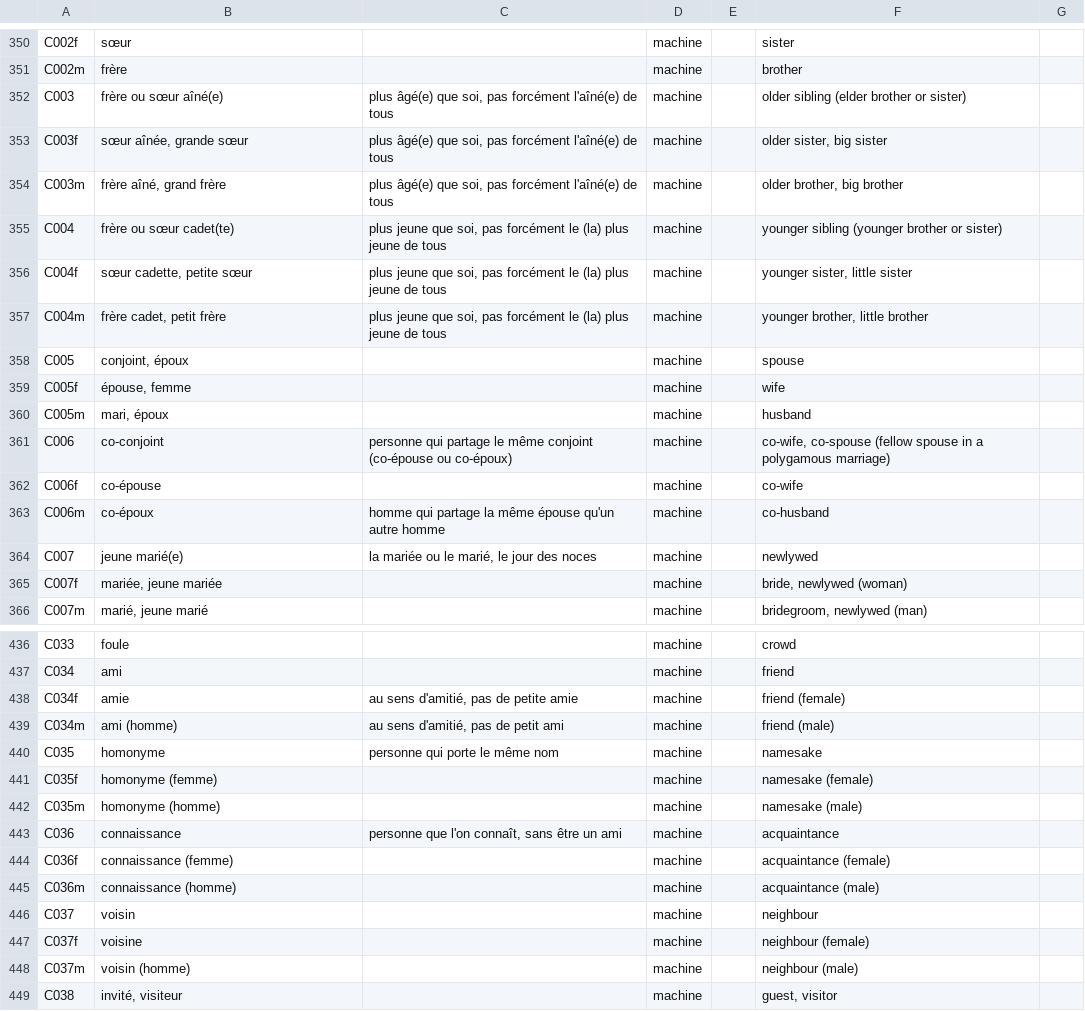
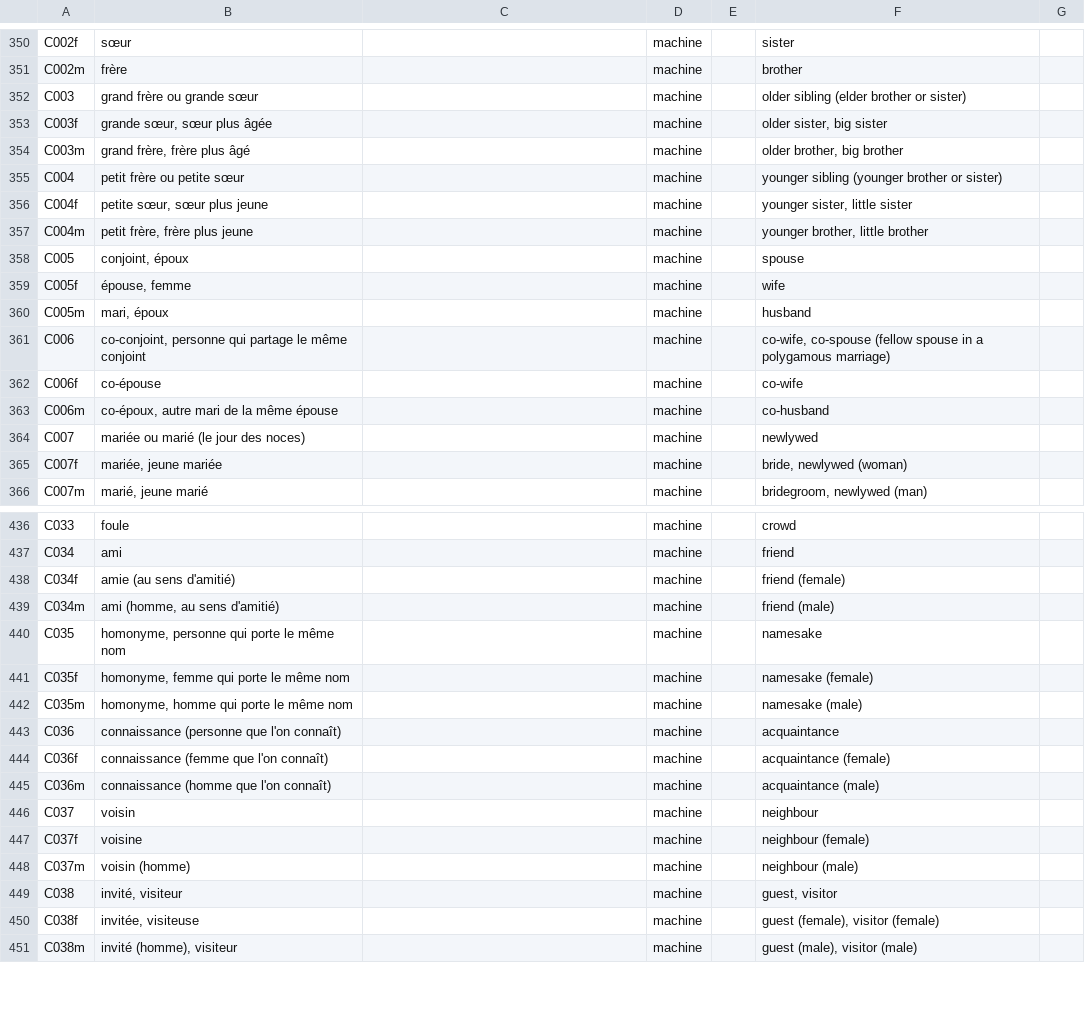
Before and after one commit to smojos/EACW, a TSV file: glosses/fra.tsv, drawn as a sheet; only a part is shown, gaps mark what is left out; the shorter side is filled out with more unchanged rows; the diff covers the shown part only.

```diff
--- a/glosses/fra.tsv
+++ b/glosses/fra.tsv
@@ -351,8 +351,8 @@ C002f	sœur		machine		sister
 C002m	frère		machine		brother	
-C003	frère ou sœur aîné(e)	plus âgé(e) que soi, pas forcément l'aîné(e) de tous	machine		older sibling (elder brother or sister)	
-C003f	sœur aînée, grande sœur	plus âgé(e) que soi, pas forcément l'aîné(e) de tous	machine		older sister, big sister	
-C003m	frère aîné, grand frère	plus âgé(e) que soi, pas forcément l'aîné(e) de tous	machine		older brother, big brother	
-C004	frère ou sœur cadet(te)	plus jeune que soi, pas forcément le (la) plus jeune de tous	machine		younger sibling (younger brother or sister)	
-C004f	sœur cadette, petite sœur	plus jeune que soi, pas forcément le (la) plus jeune de tous	machine		younger sister, little sister	
-C004m	frère cadet, petit frère	plus jeune que soi, pas forcément le (la) plus jeune de tous	machine		younger brother, little brother	
+C003	grand frère ou grande sœur		machine		older sibling (elder brother or sister)	
+C003f	grande sœur, sœur plus âgée		machine		older sister, big sister	
+C003m	grand frère, frère plus âgé		machine		older brother, big brother	
+C004	petit frère ou petite sœur		machine		younger sibling (younger brother or sister)	
+C004f	petite sœur, sœur plus jeune		machine		younger sister, little sister	
+C004m	petit frère, frère plus jeune		machine		younger brother, little brother	
 C005	conjoint, époux		machine		spouse	
@@ -360,6 +360,6 @@ C005f	épouse, femme		machine		wife
 C005m	mari, époux		machine		husband	
-C006	co-conjoint	personne qui partage le même conjoint (co-épouse ou co-époux)	machine		co-wife, co-spouse (fellow spouse in a polygamous marriage)	
+C006	co-conjoint, personne qui partage le même conjoint		machine		co-wife, co-spouse (fellow spouse in a polygamous marriage)	
 C006f	co-épouse		machine		co-wife	
-C006m	co-époux	homme qui partage la même épouse qu'un autre homme	machine		co-husband	
-C007	jeune marié(e)	la mariée ou le marié, le jour des noces	machine		newlywed	
+C006m	co-époux, autre mari de la même épouse		machine		co-husband	
+C007	mariée ou marié (le jour des noces)		machine		newlywed	
 C007f	mariée, jeune mariée		machine		bride, newlywed (woman)	
@@ -437,10 +437,10 @@ C033	foule		machine		crowd
 C034	ami		machine		friend	
-C034f	amie	au sens d'amitié, pas de petite amie	machine		friend (female)	
-C034m	ami (homme)	au sens d'amitié, pas de petit ami	machine		friend (male)	
-C035	homonyme	personne qui porte le même nom	machine		namesake	
-C035f	homonyme (femme)		machine		namesake (female)	
-C035m	homonyme (homme)		machine		namesake (male)	
-C036	connaissance	personne que l'on connaît, sans être un ami	machine		acquaintance	
-C036f	connaissance (femme)		machine		acquaintance (female)	
-C036m	connaissance (homme)		machine		acquaintance (male)	
+C034f	amie (au sens d'amitié)		machine		friend (female)	
+C034m	ami (homme, au sens d'amitié)		machine		friend (male)	
+C035	homonyme, personne qui porte le même nom		machine		namesake	
+C035f	homonyme, femme qui porte le même nom		machine		namesake (female)	
+C035m	homonyme, homme qui porte le même nom		machine		namesake (male)	
+C036	connaissance (personne que l'on connaît)		machine		acquaintance	
+C036f	connaissance (femme que l'on connaît)		machine		acquaintance (female)	
+C036m	connaissance (homme que l'on connaît)		machine		acquaintance (male)	
 C037	voisin		machine		neighbour	
```
Also changed, not shown: 48 edited cells elsewhere in this file, glosses/amh.tsv, glosses/arb.tsv.
